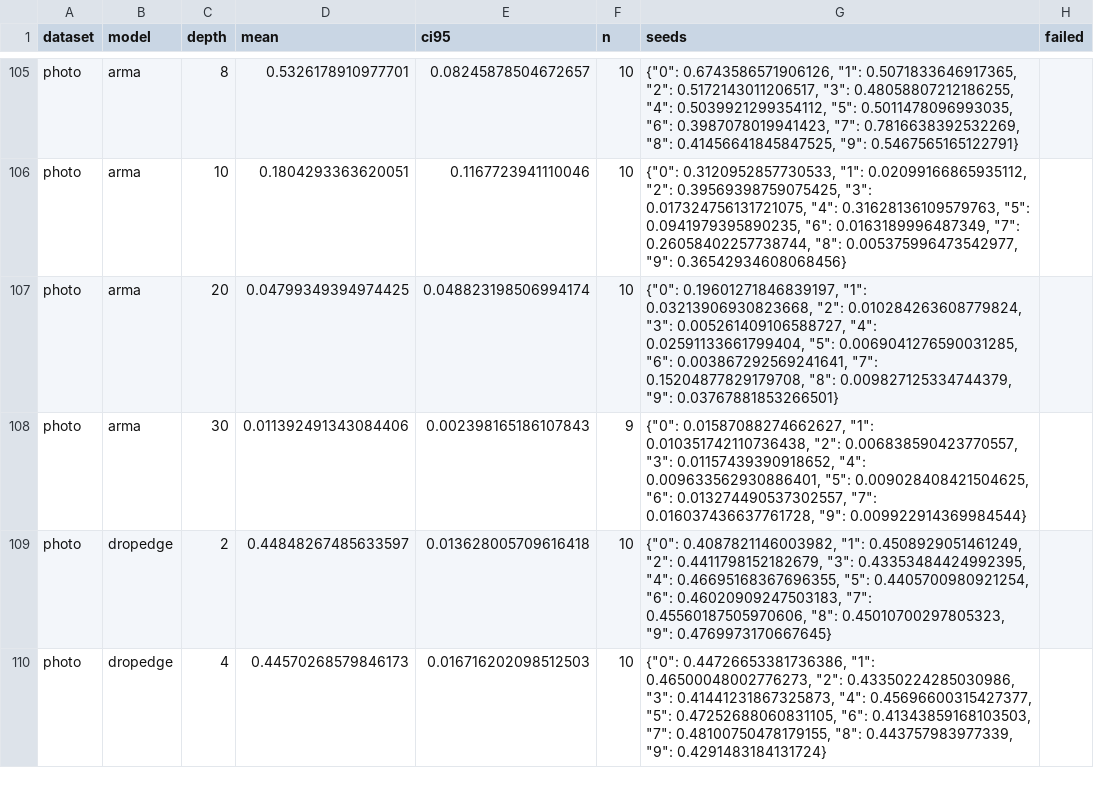
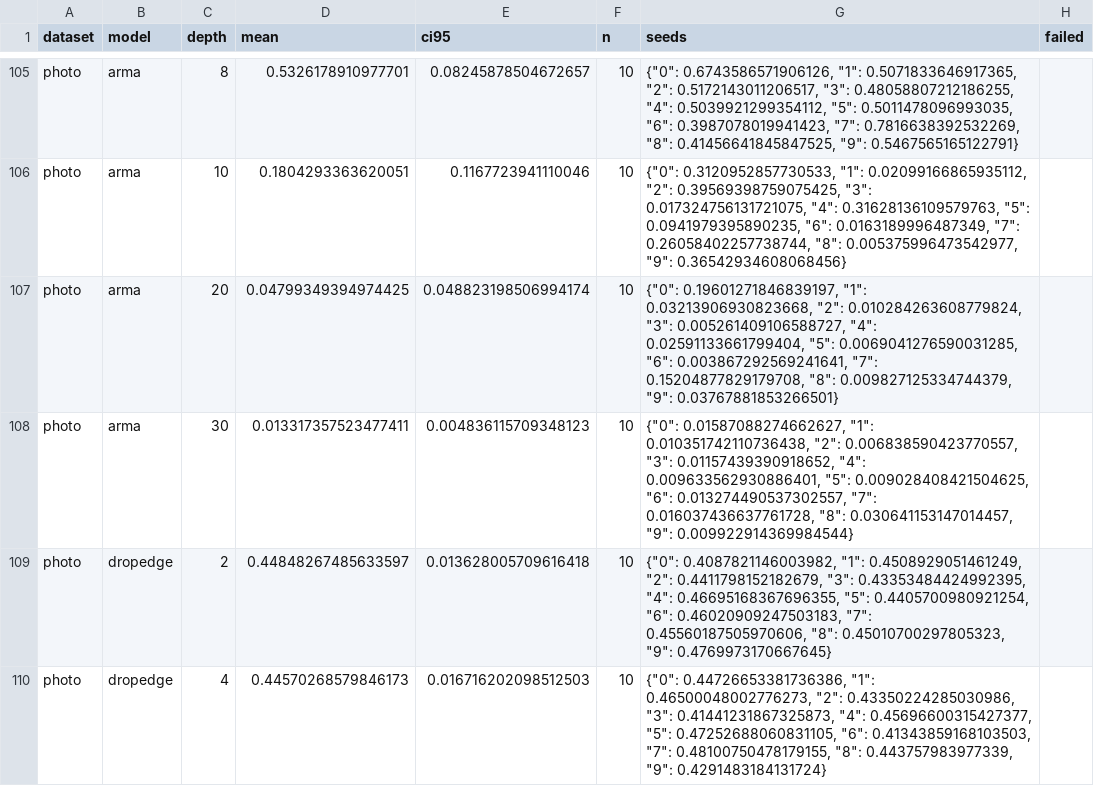
Before and after one commit to VKHS/n-HDP-GNN, a CSV file: results/table2_full/embedding_madgap.csv, drawn as a sheet; only a part is shown, gaps mark what is left out; the diff covers the shown part only.

```diff
--- a/results/table2_full/embedding_madgap.csv
+++ b/results/table2_full/embedding_madgap.csv
@@ -107,3 +107,3 @@ photo,arma,10,0.1804293363620051,0.1167723941110046,10,"{""0"": 0.31209528577305
 photo,arma,20,0.04799349394974425,0.048823198506994174,10,"{""0"": 0.19601271846839197, ""1"": 0.03213906930823668, ""2"": 0.010284263608779824, ""3"": 0.005261409106588727, ""4"": 0.02591133661799404, ""5"": 0.0069041276590031285, ""6"": 0.003867292569241641, ""7"": 0.15204877829179708, ""8"": 0.009827125334744379, ""9"": 0.03767881853266501}",
-photo,arma,30,0.011392491343084406,0.002398165186107843,9,"{""0"": 0.01587088274662627, ""1"": 0.010351742110736438, ""2"": 0.006838590423770557, ""3"": 0.01157439390918652, ""4"": 0.009633562930886401, ""5"": 0.009028408421504625, ""6"": 0.013274490537302557, ""7"": 0.016037436637761728, ""9"": 0.009922914369984544}",
+photo,arma,30,0.013317357523477411,0.004836115709348123,10,"{""0"": 0.01587088274662627, ""1"": 0.010351742110736438, ""2"": 0.006838590423770557, ""3"": 0.01157439390918652, ""4"": 0.009633562930886401, ""5"": 0.009028408421504625, ""6"": 0.013274490537302557, ""7"": 0.016037436637761728, ""8"": 0.030641153147014457, ""9"": 0.009922914369984544}",
 photo,dropedge,2,0.44848267485633597,0.013628005709616418,10,"{""0"": 0.4087821146003982, ""1"": 0.4508929051461249, ""2"": 0.4411798152182679, ""3"": 0.43353484424992395, ""4"": 0.46695168367696355, ""5"": 0.4405700980921254, ""6"": 0.46020909247503183, ""7"": 0.45560187505970606, ""8"": 0.45010700297805323, ""9"": 0.4769973170667645}",
```
Also changed, not shown: 32 edited cells elsewhere in this file, results/table2_full/embedding_centroid_gap.csv, results/table2_full/peak_rss_mb.csv, 5 other files.
